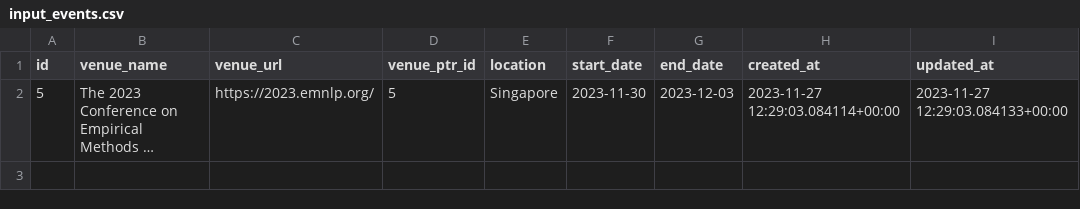
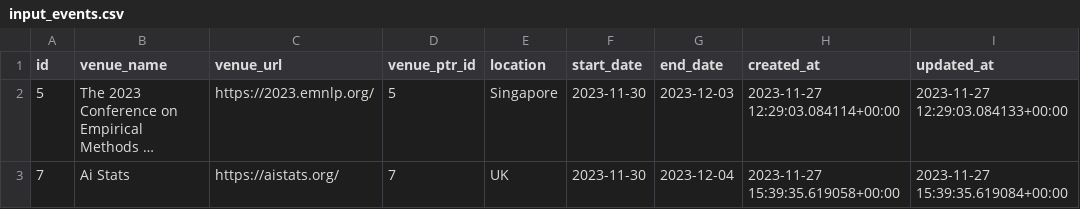
Before and after one commit to PracticeOrientedAICDT/pro_ai_hub, a CSV file: input_events.csv, drawn as a sheet; long unchanged cells end in …; the diff names each change by its address in the sheet, - before the commit and + after, or states it on an @@ line.

Commit message:
updates conferences

```diff
--- a/input_events.csv
+++ b/input_events.csv
+row 3: 7 | Ai Stats | https://aistats.org/ | 7 | UK | 2023-11-30 | 2023-12-04 | 2023-11-27 15:39:35.619058+00:00 | 2023-11-27 15:39:35.619084+00:00
```
